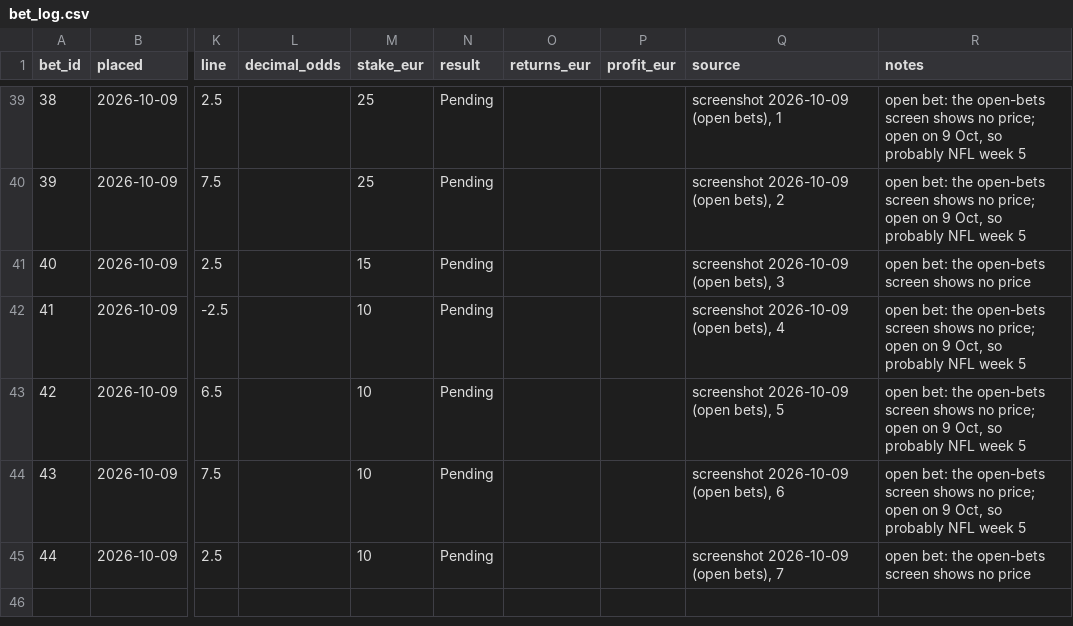
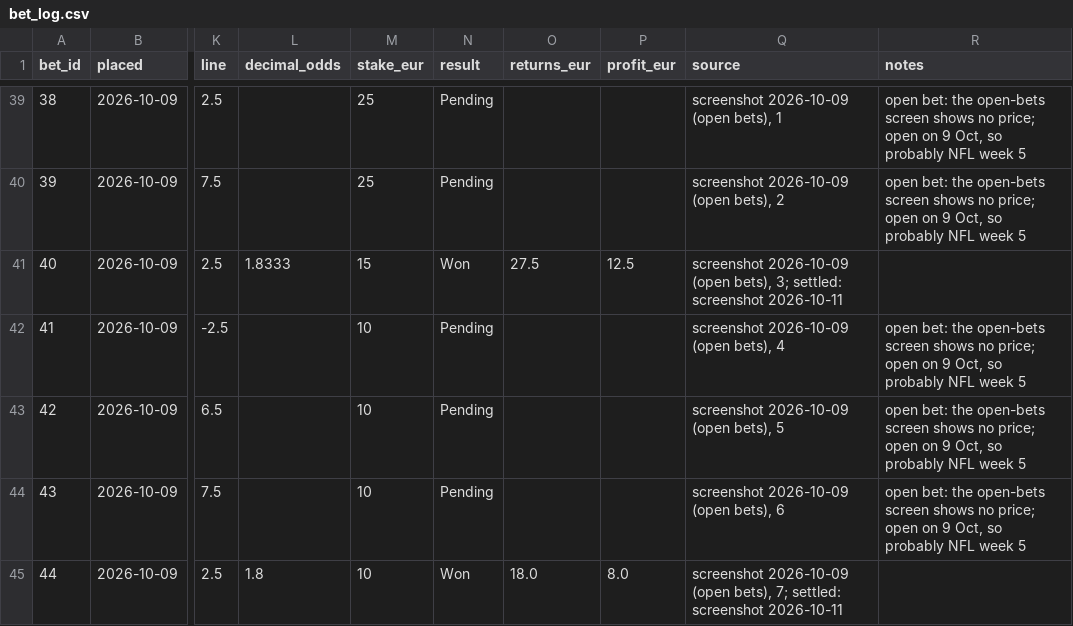
Before and after one commit to ZeNoonan/Research, a CSV file: bets/bet_log.csv, drawn as a sheet; only a part is shown, gaps mark what is left out; the diff names each change by its address in the sheet, - before the commit and + after, or states it on an @@ line.

```diff
--- a/bets/bet_log.csv
+++ b/bets/bet_log.csv
-L41 (decimal_odds): (empty)
+L41 (decimal_odds): 1.8333
-N41 (result): Pending
+N41 (result): Won
-O41 (returns_eur): (empty)
+O41 (returns_eur): 27.5
-P41 (profit_eur): (empty)
+P41 (profit_eur): 12.5
-Q41 (source): …(open bets), 3
+Q41 (source): …(open bets), 3; settled: screenshot 2026-10-11
-R41 (notes): open bet: the open-bets screen shows no price
+R41 (notes): (empty)
-L45 (decimal_odds): (empty)
+L45 (decimal_odds): 1.8
-N45 (result): Pending
+N45 (result): Won
-O45 (returns_eur): (empty)
+O45 (returns_eur): 18.0
-P45 (profit_eur): (empty)
+P45 (profit_eur): 8.0
-Q45 (source): …(open bets), 7
+Q45 (source): …(open bets), 7; settled: screenshot 2026-10-11
-R45 (notes): open bet: the open-bets screen shows no price
+R45 (notes): (empty)
```
Also changed, not shown: 1 other file.
